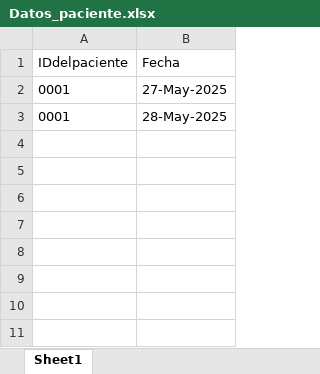
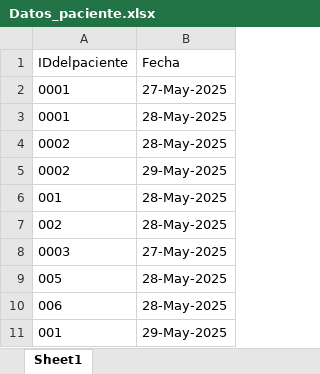
Before and after one commit to Talde-2/LUMA, an Excel workbook: APP/Datos_paciente.xlsx, sheet Sheet1, drawn as a sheet; values as stored, in another font and other column widths than the file's, no borders; the diff names each change by its address in the sheet, - before the commit and + after, or states it on an @@ line.

Commit message:
Update Datos_paciente.xlsx

```diff
--- a/APP/Datos_paciente.xlsx (sheet Sheet1)
+++ b/APP/Datos_paciente.xlsx (sheet Sheet1)
+row 4: 0002 | 28-May-2025
+row 5: 0002 | 29-May-2025
+row 6: 001 | 28-May-2025
+row 7: 002 | 28-May-2025
+row 8: 0003 | 27-May-2025
+row 9: 005 | 28-May-2025
+row 10: 006 | 28-May-2025
+row 11: 001 | 29-May-2025
```
